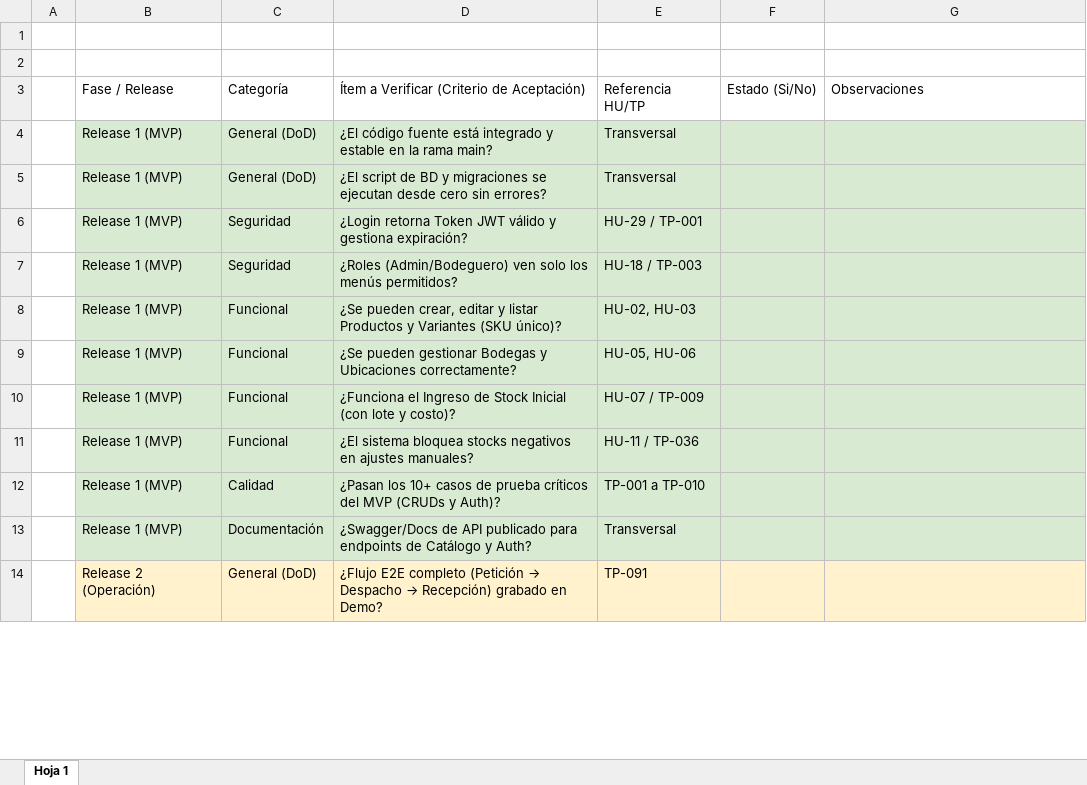
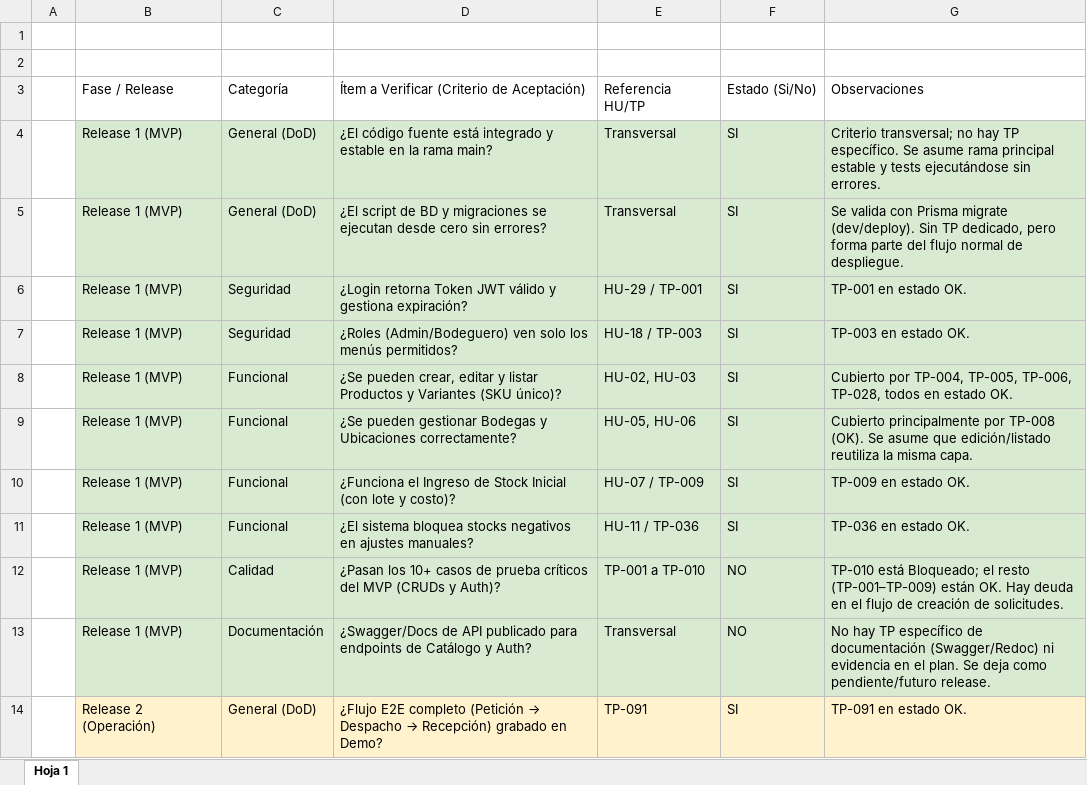
Before and after one commit to MartinVegaE/Capstone, an Excel workbook: document/Fase2 parte 2/Checklist de Aceptación.xlsx, sheet Hoja 1, drawn as a sheet; only a part is shown; values as stored, in another font and other column widths than the file's, no borders; charts and pictures not drawn; the diff covers the shown part only; the diff names each change by its address in the sheet, - before the commit and + after, or states it on an @@ line.

Commit message:
ultimos documentos

```diff
--- a/document/Fase2 parte 2/Checklist de Aceptación.xlsx (sheet Hoja 1)
+++ b/document/Fase2 parte 2/Checklist de Aceptación.xlsx (sheet Hoja 1)
-F4:F11: (empty)
+F4:F11: SI
-G4: (empty)
+G4: Criterio transversal; no hay TP específico. Se asume rama principal estable y tests ejecutándose sin errores.
-G5: (empty)
+G5: Se valida con Prisma migrate (dev/deploy). Sin TP dedicado, pero forma parte del flujo normal de despliegue.
-G6: (empty)
+G6: TP-001 en estado OK.
-G7: (empty)
+G7: TP-003 en estado OK.
-G8: (empty)
+G8: Cubierto por TP-004, TP-005, TP-006, TP-028, todos en estado OK.
-G9: (empty)
+G9: Cubierto principalmente por TP-008 (OK). Se asume que edición/listado reutiliza la misma capa.
-G10: (empty)
+G10: TP-009 en estado OK.
-G11: (empty)
+G11: TP-036 en estado OK.
-F12:F13: (empty)
+F12:F13: NO
-G12: (empty)
+G12: TP-010 está Bloqueado; el resto (TP-001–TP-009) están OK. Hay deuda en el flujo de creación de solicitudes.
-G13: (empty)
+G13: No hay TP específico de documentación (Swagger/Redoc) ni evidencia en el plan. Se deja como pendiente/futuro release.
-F14: (empty)
+F14: SI
-G14: (empty)
+G14: TP-091 en estado OK.
```
Also changed, not shown: 22 edited cells elsewhere in this sheet, 3 other files.
